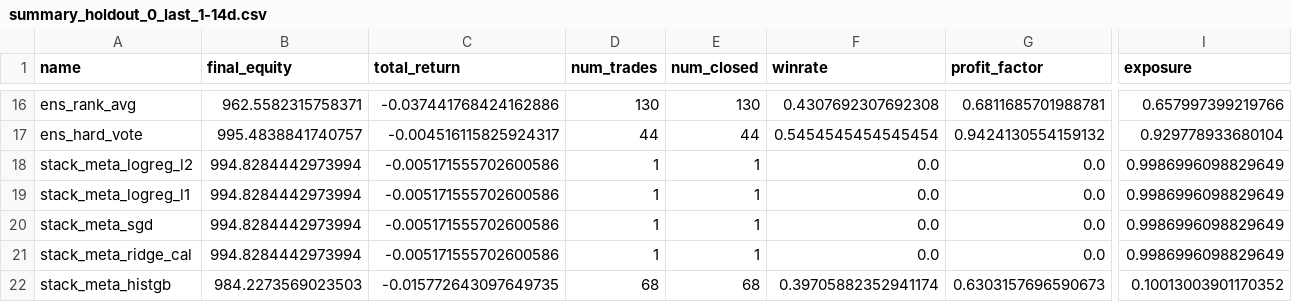
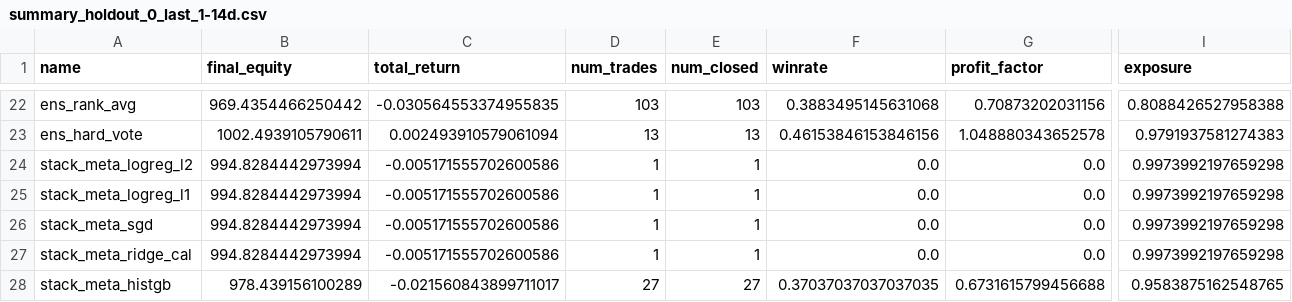
Before and after one commit to alexkolesnikov08/financial-ml, a CSV file: reports/summary_holdout_0_last_1-14d.csv, drawn as a sheet; only a part is shown, gaps mark what is left out; addresses are those after the commit; the diff covers the shown part only; the diff names each change by its address in the sheet, - before the commit and + after, or states it on an @@ line.

```diff
--- a/reports/summary_holdout_0_last_1-14d.csv
+++ b/reports/summary_holdout_0_last_1-14d.csv
-B22 (final_equity): 962.5582315758371
+B22 (final_equity): 969.4354466250442
-C22 (total_return): -0.037441768424162886
+C22 (total_return): -0.030564553374955835
-D22 (num_trades): 130
+D22 (num_trades): 103
-E22 (num_closed): 130
+E22 (num_closed): 103
-F22 (winrate): 0.4307692307692308
+F22 (winrate): 0.3883495145631068
-G22 (profit_factor): 0.6811685701988781
+G22 (profit_factor): 0.70873202031156
-I22 (exposure): 0.657997399219766
+I22 (exposure): 0.8088426527958388
-B23 (final_equity): 995.4838841740757
+B23 (final_equity): 1002.4939105790611
-C23 (total_return): -0.004516115825924317
+C23 (total_return): 0.002493910579061094
-D23 (num_trades): 44
+D23 (num_trades): 13
-E23 (num_closed): 44
+E23 (num_closed): 13
-F23 (winrate): 0.5454545454545454
+F23 (winrate): 0.46153846153846156
-G23 (profit_factor): 0.9424130554159132
+G23 (profit_factor): 1.048880343652578
-I23 (exposure): 0.929778933680104
+I23 (exposure): 0.9791937581274383
-I24:I27 (exposure): 0.9986996098829649
+I24:I27 (exposure): 0.9973992197659298
-B28 (final_equity): 984.2273569023503
+B28 (final_equity): 978.439156100289
-C28 (total_return): -0.015772643097649735
+C28 (total_return): -0.021560843899711017
-D28 (num_trades): 68
+D28 (num_trades): 27
-E28 (num_closed): 68
+E28 (num_closed): 27
-F28 (winrate): 0.39705882352941174
+F28 (winrate): 0.37037037037037035
-G28 (profit_factor): 0.6303157696590673
+G28 (profit_factor): 0.6731615799456688
-I28 (exposure): 0.10013003901170352
+I28 (exposure): 0.9583875162548765
```
Also changed, not shown: 9 added rows, 1 removed row and 45 edited cells elsewhere in this file, reports/aggregate.csv, reports/summary_holdout_1_last_15-28d.csv, 1 other file.
